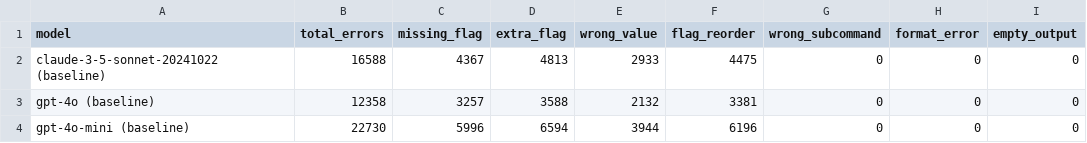
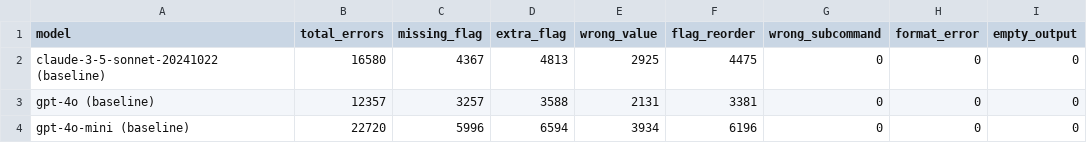
Before and after one commit to Traitome/oxo-call, a CSV file: docs/bench/baseline_error_analysis.csv, drawn as a sheet.

```diff
--- a/docs/bench/baseline_error_analysis.csv
+++ b/docs/bench/baseline_error_analysis.csv
@@ -1,4 +1,4 @@
 model,total_errors,missing_flag,extra_flag,wrong_value,flag_reorder,wrong_subcommand,format_error,empty_output
-claude-3-5-sonnet-20241022 (baseline),16588,4367,4813,2933,4475,0,0,0
-gpt-4o (baseline),12358,3257,3588,2132,3381,0,0,0
-gpt-4o-mini (baseline),22730,5996,6594,3944,6196,0,0,0
+claude-3-5-sonnet-20241022 (baseline),16580,4367,4813,2925,4475,0,0,0
+gpt-4o (baseline),12357,3257,3588,2131,3381,0,0,0
+gpt-4o-mini (baseline),22720,5996,6594,3934,6196,0,0,0
```
Also changed, not shown: docs/bench/baseline_comparison.csv, docs/bench/baseline_summary.csv, 9 other files.
